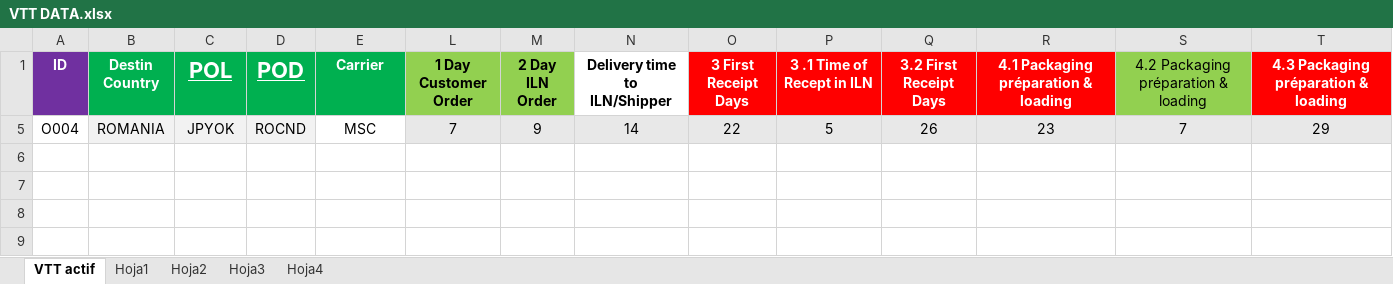
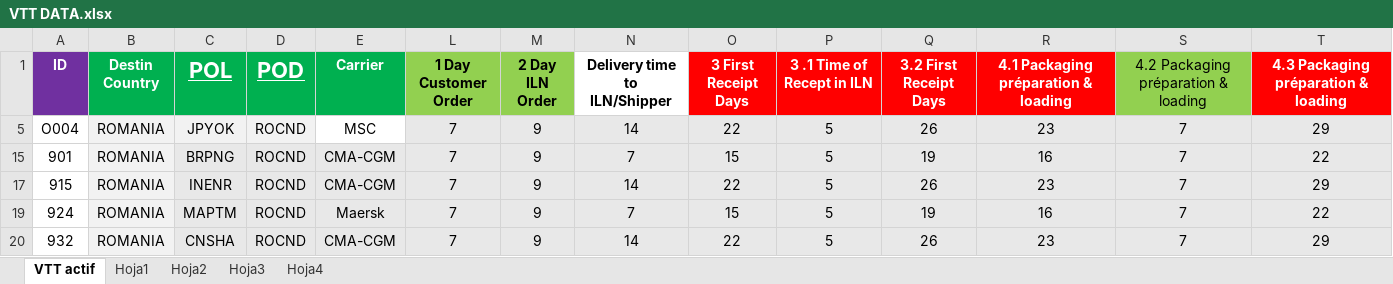
Before and after one commit to TPTENGHORSE/TPTENGTOOLS, an Excel workbook: VTT Tool/VTT DATA.xlsx, sheet VTT actif, drawn as a sheet; only a part is shown; values as stored, in another font and other column widths than the file's, no borders; rows hold the shown columns only; the diff names each change by its address in the sheet, - before the commit and + after, or states it on an @@ line.

```diff
--- a/VTT Tool/VTT DATA.xlsx (sheet VTT actif)
+++ b/VTT Tool/VTT DATA.xlsx (sheet VTT actif)
@@ row 15 unhidden: 901 | ROMANIA | BRPNG | ROCND | CMA-CGM | 7 | 9 | 7 | 15 | 5 | 19 | 16 | 7 | 22 @@
@@ row 17 unhidden: 915 | ROMANIA | INENR | ROCND | CMA-CGM | 7 | 9 | 14 | 22 | 5 | 26 | 23 | 7 | 29 @@
@@ row 19 unhidden: 924 | ROMANIA | MAPTM | ROCND | Maersk | 7 | 9 | 7 | 15 | 5 | 19 | 16 | 7 | 22 @@
+row 20: 932 | ROMANIA | CNSHA | ROCND | CMA-CGM | 7 | 9 | 14 | 22 | 5 | 26 | 23 | 7 | 29
```
Also changed, not shown: 2 other files.
